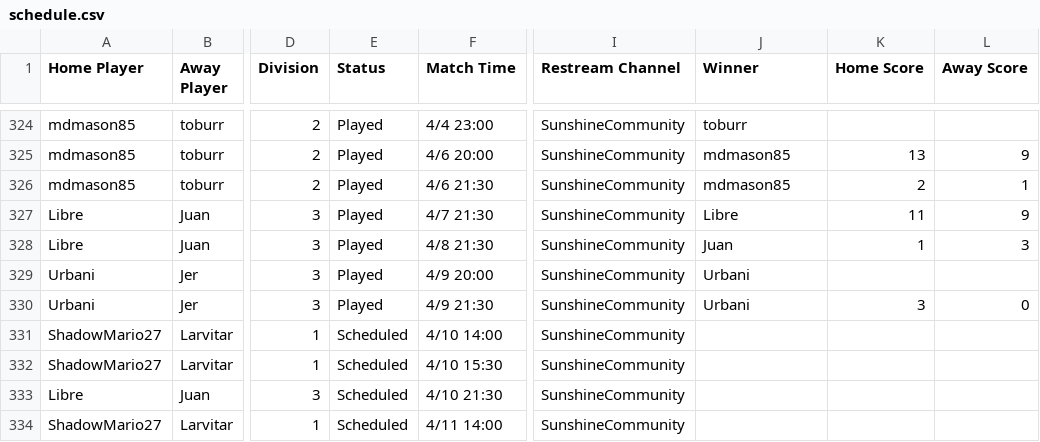
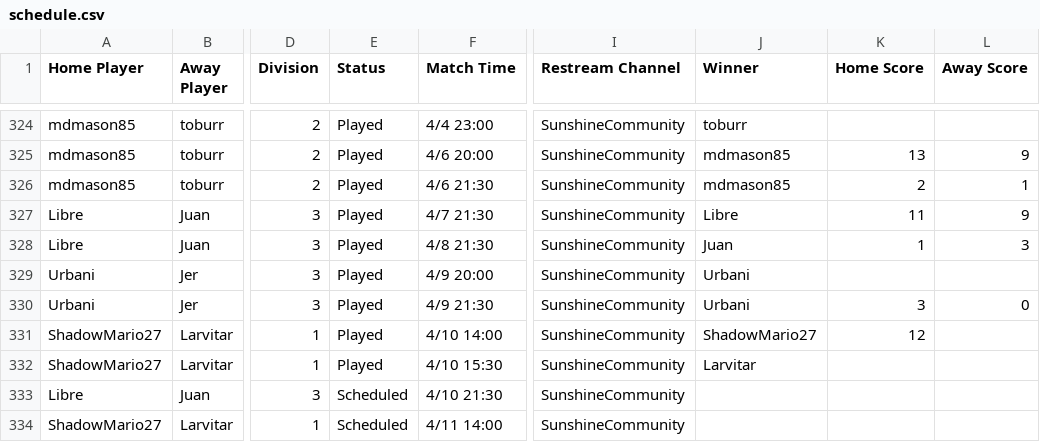
Before and after one commit to Lego6245/sms.bingo, a CSV file: schedule.csv, drawn as a sheet; only a part is shown, gaps mark what is left out; the diff names each change by its address in the sheet, - before the commit and + after, or states it on an @@ line.

Commit message:
Updating Schedule

```diff
--- a/schedule.csv
+++ b/schedule.csv
-E331:E332 (Status): Scheduled
+E331:E332 (Status): Played
-J331 (Winner): (empty)
+J331 (Winner): ShadowMario27
-K331 (Home Score): (empty)
+K331 (Home Score): 12
-J332 (Winner): (empty)
+J332 (Winner): Larvitar
```
